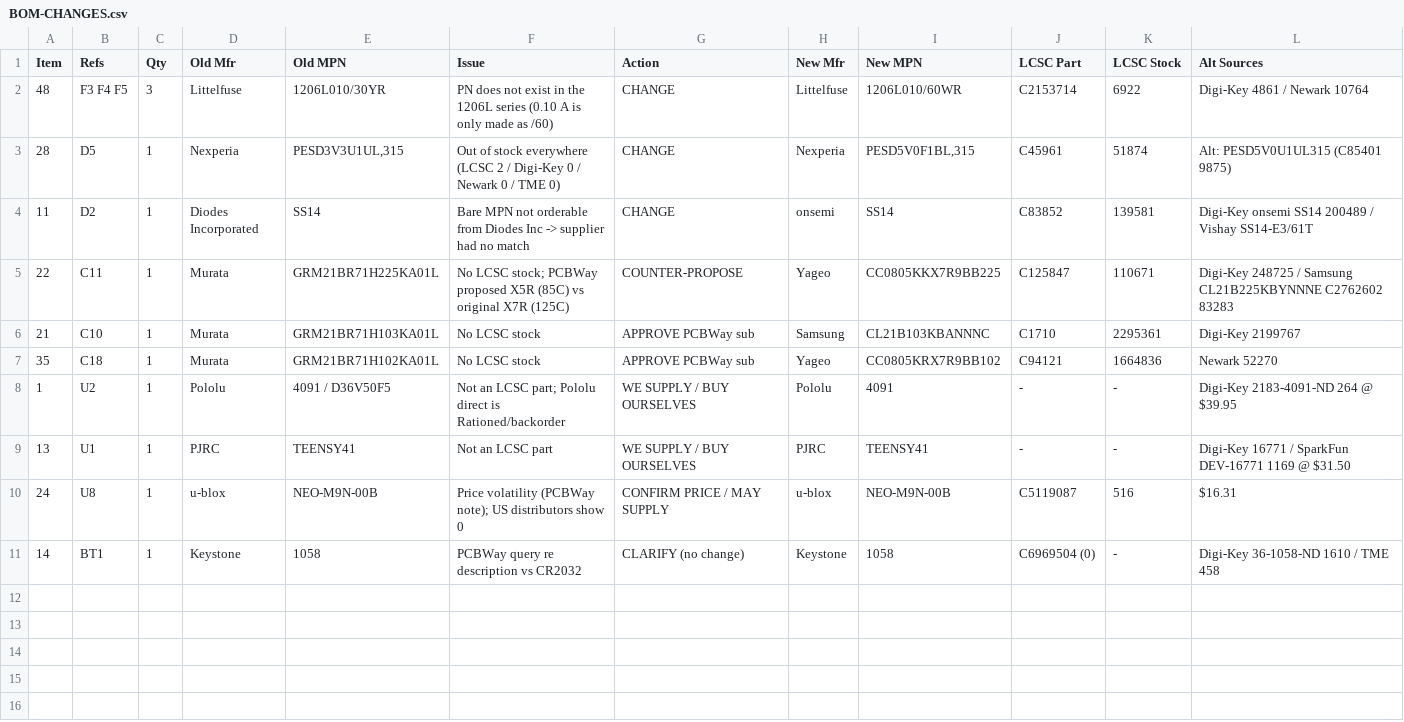
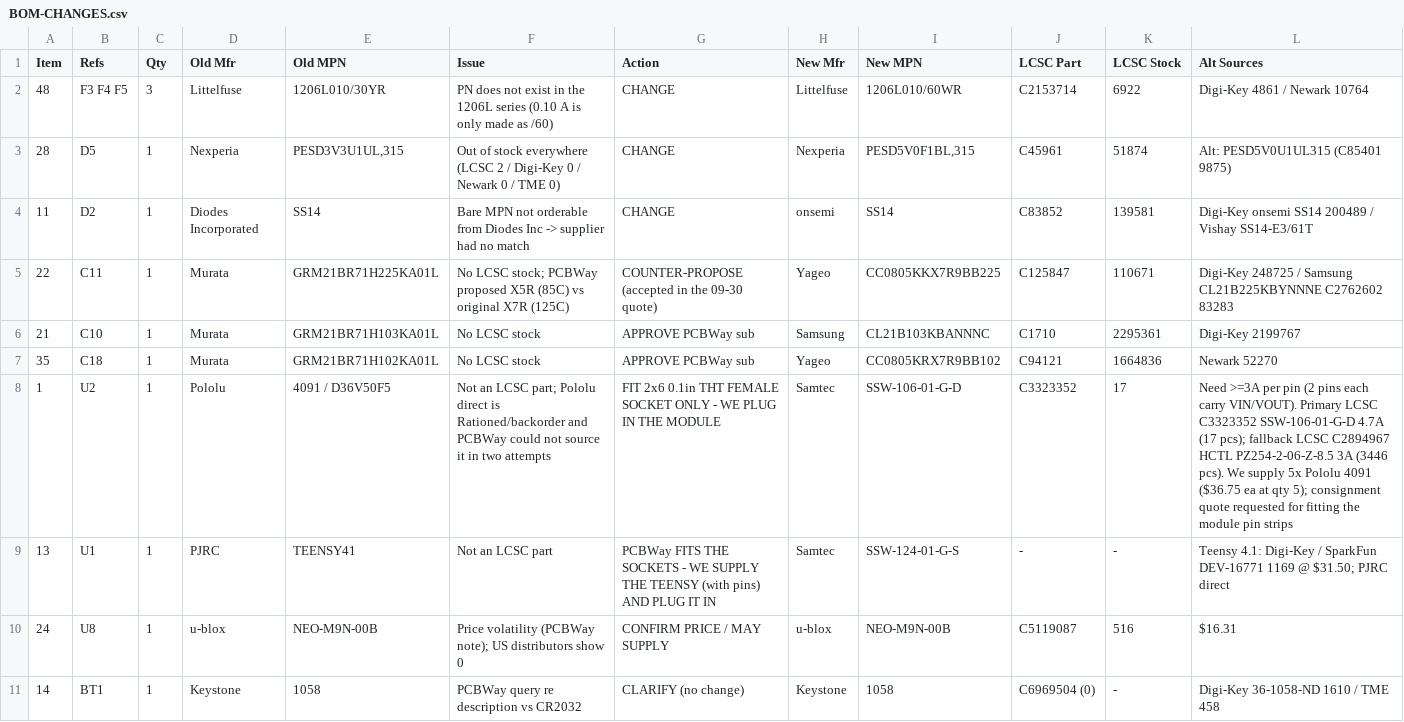
Before and after one commit to teknoprep/racecar-35, a CSV file: hardware/teensy-integrated-revd/pcbway/BOM-CHANGES.csv, drawn as a sheet.

Commit message:
Working-tree changes carried over from other sessions
Committed as-is at the user's request ("push everything"). These were not authored
or reviewed in this session and are committed unmodified, so that the working tree is
clean and Rev F (previous commit) sits on top of a known state.

Touches:
  src/main.cpp                                 firmware (CAN / emit / UART work)
  crowpanel-arduino/RaceDash/RaceDash.ino      version line only
  server/app/trackprep.py                      new server module
  hardware/teensy-integrated-revd/*            Rev D docs + re-exported package
  WIRING.md, hardware/breadboard/*             wiring notes + pinout
  tools/*                                      bench CAN tools, handover notes
  hardware/Prototype/*, hardware/OPTO_WIRING.png, Rev D quotation .xls

Sanity: Teensy and dash FIRMWARE_VERSION are both 0.1.169 (in lockstep); changed
Python files compile; no .env/credentials/secret files are staged; repo firmware/ is
untouched (the GitHub bridge manifest and its pinned binaries stay frozen).

```diff
--- a/hardware/teensy-integrated-revd/pcbway/BOM-CHANGES.csv
+++ b/hardware/teensy-integrated-revd/pcbway/BOM-CHANGES.csv
@@ -4,7 +4,7 @@ Item,Refs,Qty,Old Mfr,Old MPN,Issue,Action,New Mfr,New MPN,LCSC Part,LCSC Stock,
 11,D2,1,Diodes Incorporated,SS14,Bare MPN not orderable from Diodes Inc -> supplier had no match,CHANGE,onsemi,SS14,C83852,139581,Digi-Key onsemi SS14 200489 / Vishay SS14-E3/61T
-22,C11,1,Murata,GRM21BR71H225KA01L,No LCSC stock; PCBWay proposed X5R (85C) vs original X7R (125C),COUNTER-PROPOSE,Yageo,CC0805KKX7R9BB225,C125847,110671,Digi-Key 248725 / Samsung CL21B225KBYNNNE C2762602 83283
+22,C11,1,Murata,GRM21BR71H225KA01L,No LCSC stock; PCBWay proposed X5R (85C) vs original X7R (125C),COUNTER-PROPOSE (accepted in the 09-30 quote),Yageo,CC0805KKX7R9BB225,C125847,110671,Digi-Key 248725 / Samsung CL21B225KBYNNNE C2762602 83283
 21,C10,1,Murata,GRM21BR71H103KA01L,No LCSC stock,APPROVE PCBWay sub,Samsung,CL21B103KBANNNC,C1710,2295361,Digi-Key 2199767
 35,C18,1,Murata,GRM21BR71H102KA01L,No LCSC stock,APPROVE PCBWay sub,Yageo,CC0805KRX7R9BB102,C94121,1664836,Newark 52270
-1,U2,1,Pololu,4091 / D36V50F5,Not an LCSC part; Pololu direct is Rationed/backorder,WE SUPPLY / BUY OURSELVES,Pololu,4091,-,-,Digi-Key 2183-4091-ND 264 @ $39.95
-13,U1,1,PJRC,TEENSY41,Not an LCSC part,WE SUPPLY / BUY OURSELVES,PJRC,TEENSY41,-,-,Digi-Key 16771 / SparkFun DEV-16771 1169 @ $31.50
+1,U2,1,Pololu,4091 / D36V50F5,"Not an LCSC part; Pololu direct is Rationed/backorder and PCBWay could not source it in two attempts",FIT 2x6 0.1in THT FEMALE SOCKET ONLY - WE PLUG IN THE MODULE,Samtec,SSW-106-01-G-D,C3323352,17,"Need >=3A per pin (2 pins each carry VIN/VOUT). Primary LCSC C3323352 SSW-106-01-G-D 4.7A (17 pcs); fallback LCSC C2894967 HCTL PZ254-2-06-Z-8.5 3A (3446 pcs). We supply 5x Pololu 4091 ($36.75 ea at qty 5); consignment quote requested for fitting the module pin strips"
+13,U1,1,PJRC,TEENSY41,Not an LCSC part,PCBWay FITS THE SOCKETS - WE SUPPLY THE TEENSY (with pins) AND PLUG IT IN,Samtec,SSW-124-01-G-S,-,-,"Teensy 4.1: Digi-Key / SparkFun DEV-16771 1169 @ $31.50; PJRC direct"
 24,U8,1,u-blox,NEO-M9N-00B,Price volatility (PCBWay note); US distributors show 0,CONFIRM PRICE / MAY SUPPLY,u-blox,NEO-M9N-00B,C5119087,516,$16.31
```
Also changed, not shown: hardware/teensy-integrated-revd/design/ASSEMBLY-EXTRAS.csv, hardware/teensy-integrated-revd/design/BOM.csv, 44 other files.
